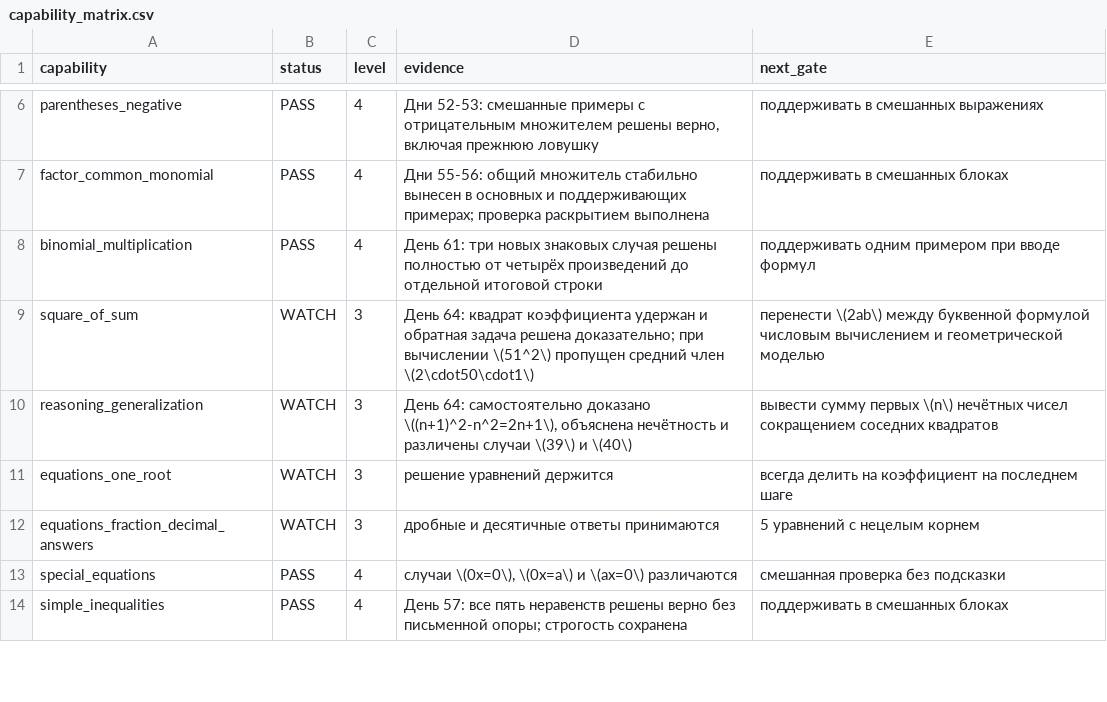
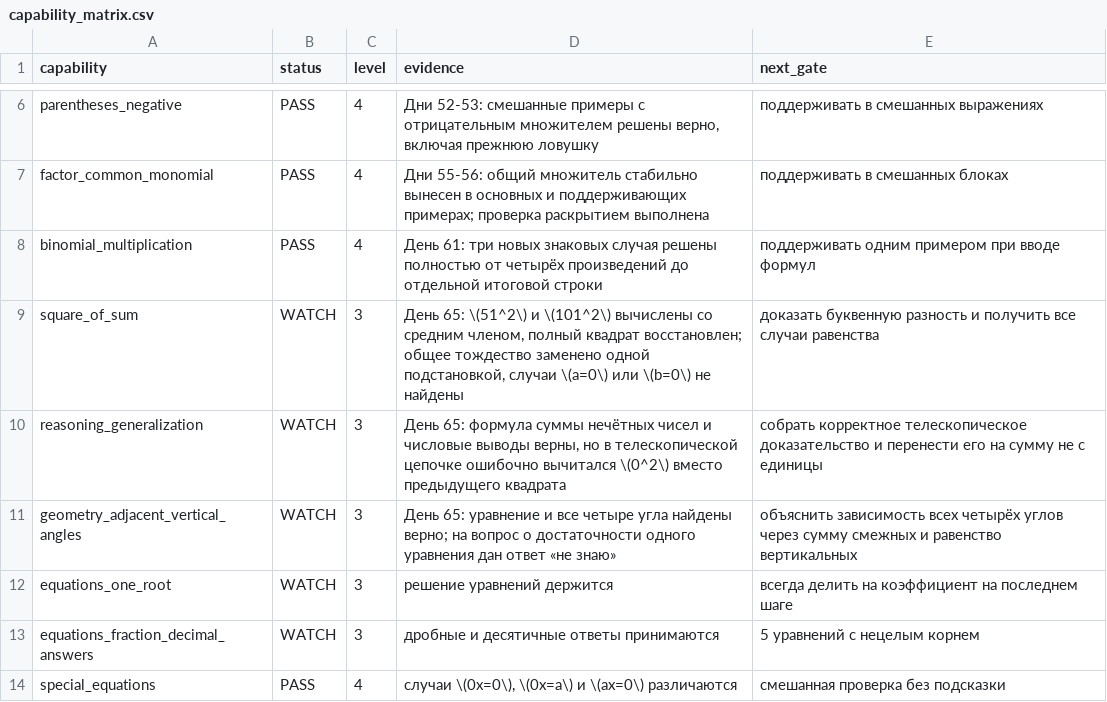
Before and after one commit to aloschilov/nastyushik-math-skill-stack, a CSV file: data/capability_matrix.csv, drawn as a sheet; only a part is shown, gaps mark what is left out; the shorter side is filled out with more unchanged rows.

```diff
--- a/data/capability_matrix.csv
+++ b/data/capability_matrix.csv
@@ -8,4 +8,5 @@ factor_common_monomial,PASS,4,"Дни 55-56: общий множитель ст
 binomial_multiplication,PASS,4,"День 61: три новых знаковых случая решены полностью от четырёх произведений до отдельной итоговой строки",поддерживать одним примером при вводе формул
-square_of_sum,WATCH,3,"День 64: квадрат коэффициента удержан и обратная задача решена доказательно; при вычислении \(51^2\) пропущен средний член \(2\cdot50\cdot1\)",перенести \(2ab\) между буквенной формулой числовым вычислением и геометрической моделью
-reasoning_generalization,WATCH,3,"День 64: самостоятельно доказано \((n+1)^2-n^2=2n+1\), объяснена нечётность и различены случаи \(39\) и \(40\)",вывести сумму первых \(n\) нечётных чисел сокращением соседних квадратов
+square_of_sum,WATCH,3,"День 65: \(51^2\) и \(101^2\) вычислены со средним членом, полный квадрат восстановлен; общее тождество заменено одной подстановкой, случаи \(a=0\) или \(b=0\) не найдены",доказать буквенную разность и получить все случаи равенства
+reasoning_generalization,WATCH,3,"День 65: формула суммы нечётных чисел и числовые выводы верны, но в телескопической цепочке ошибочно вычитался \(0^2\) вместо предыдущего квадрата",собрать корректное телескопическое доказательство и перенести его на сумму не с единицы
+geometry_adjacent_vertical_angles,WATCH,3,"День 65: уравнение и все четыре угла найдены верно; на вопрос о достаточности одного уравнения дан ответ «не знаю»",объяснить зависимость всех четырёх углов через сумму смежных и равенство вертикальных
 equations_one_root,WATCH,3,"решение уравнений держится",всегда делить на коэффициент на последнем шаге
```
Also changed, not shown: data/artifacts_manifest.csv, 13 other files.
